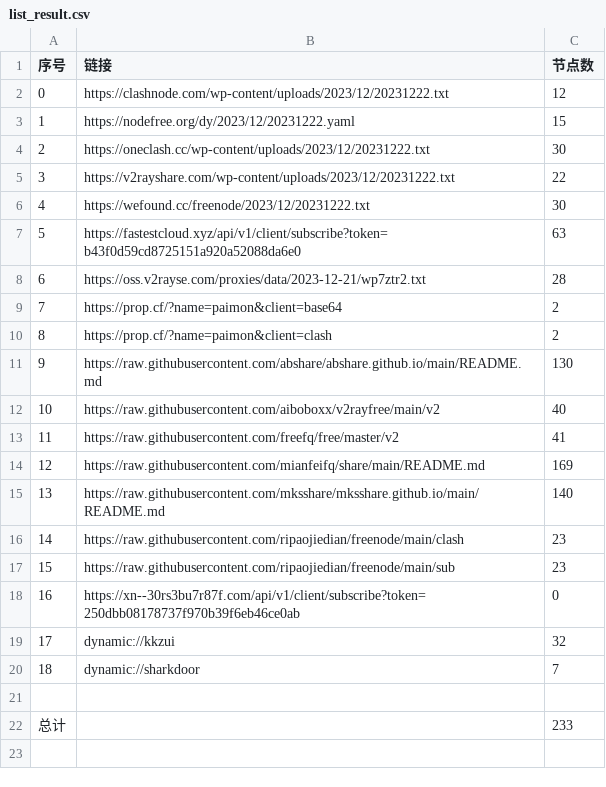
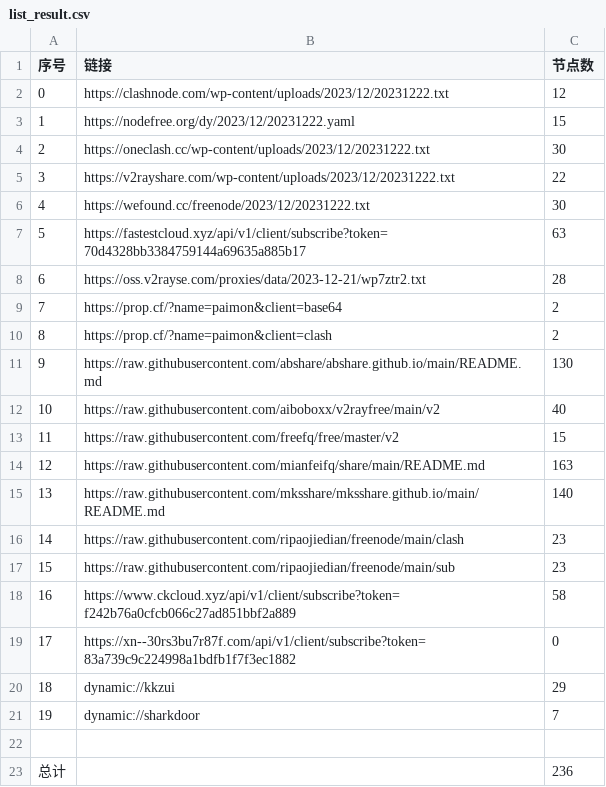
Before and after one commit to WTNLXTBL/Node-Fetch, a CSV file: list_result.csv, drawn as a sheet; addresses are those after the commit; the diff names each change by its address in the sheet, - before the commit and + after, or states it on an @@ line.

```diff
--- a/list_result.csv
+++ b/list_result.csv
-B7 (链接): https://fastestcloud.xyz/api/v1/client/subscribe?token=b43f0d59cd8725151a920a52088da6e0
+B7 (链接): https://fastestcloud.xyz/api/v1/client/subscribe?token=70d4328bb3384759144a69635a885b17
-C13 (节点数): 41
+C13 (节点数): 15
-C14 (节点数): 169
+C14 (节点数): 163
+row 18: 16 | https://www.ckcloud.xyz/api/v1/client/subscribe?token=f242b76a0cfcb066c27ad851bbf2a889 | 58
@@ column A (序号) renumbered between rows 19 and 21 @@
-B19 (链接): https://xn--30rs3bu7r87f.com/api/v1/client/subscribe?token=250dbb08178737f970b39f6eb46ce0ab
+B19 (链接): https://xn--30rs3bu7r87f.com/api/v1/client/subscribe?token=83a739c9c224998a1bdfb1f7f3ec1882
-C20 (节点数): 32
+C20 (节点数): 29
-C23 (节点数): 233
+C23 (节点数): 236
```
Also changed, not shown: 14 other files.
